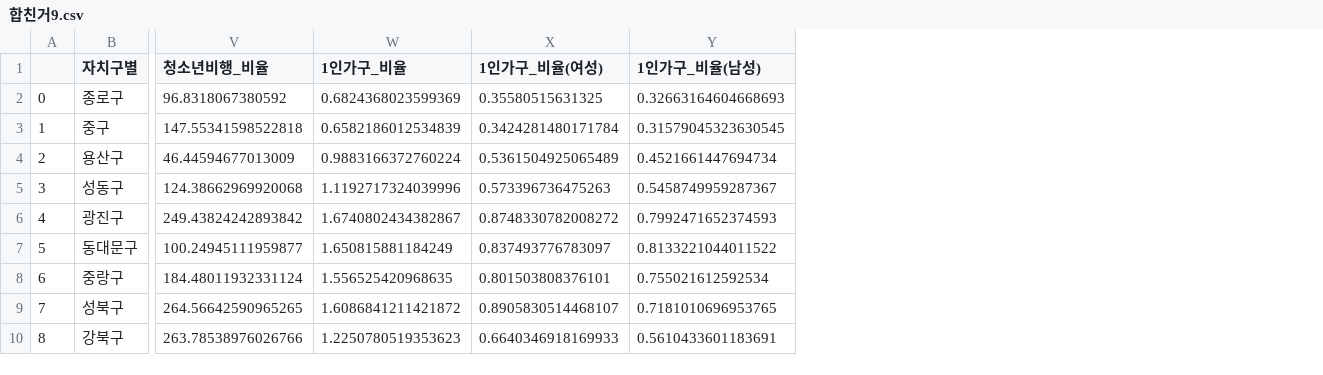
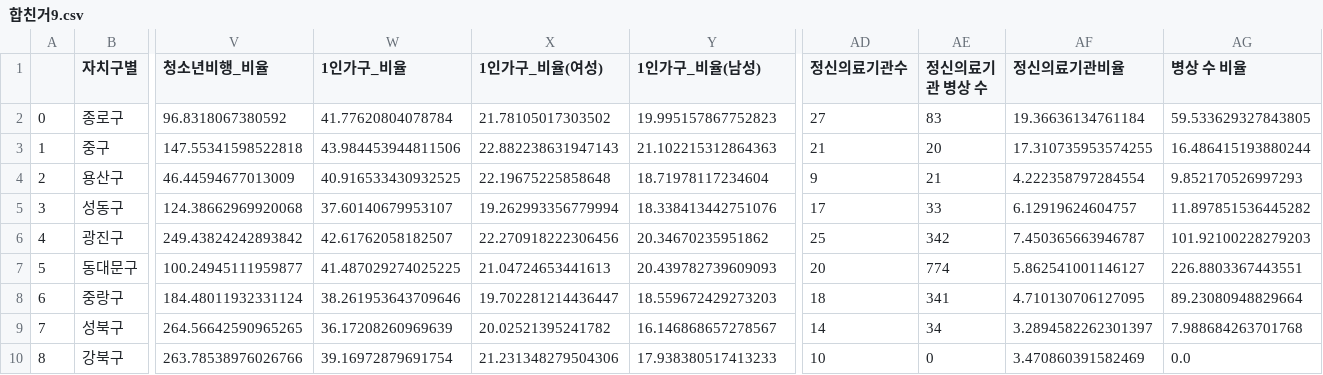
Before and after one commit to CityCrimeResearch/MidProject, a CSV file: members/조준혁/합친거9.csv, drawn as a sheet; only a part is shown, gaps mark what is left out; the diff covers the shown part only; the diff names each change by its address in the sheet, - before the commit and + after, or states it on an @@ line.

```diff
--- a/members/조준혁/합친거9.csv
+++ b/members/조준혁/합친거9.csv
+column AD (정신의료기관수), rows 2-10: 27 | 21 | 9 | 17 | 25 | 20 | 18 | 14 | 10
+column AE (정신의료기관 병상 수), rows 2-10: 83 | 20 | 21 | 33 | 342 | 774 | 341 | 34 | 0
+column AF (정신의료기관비율), rows 2-10: 19.36636134761184 | 17.310735953574255 | 4.222358797284554 | 6.12919624604757 | 7.450365663946787 | 5.862541001146127 | 4.710130706127095 | 3.2894582262301397 | 3.470860391582469
+column AG (병상 수 비율), rows 2-10: 59.533629327843805 | 16.486415193880244 | 9.852170526997293 | 11.897851536445282 | 101.92100228279203 | 226.8803367443551 | 89.23080948829664 | 7.988684263701768 | 0.0
-W2 (1인가구_비율): 0.6824368023599369
+W2 (1인가구_비율): 41.77620804078784
-X2 (1인가구_비율(여성)): 0.35580515631325
+X2 (1인가구_비율(여성)): 21.78105017303502
-Y2 (1인가구_비율(남성)): 0.32663164604668693
+Y2 (1인가구_비율(남성)): 19.995157867752823
-W3 (1인가구_비율): 0.6582186012534839
+W3 (1인가구_비율): 43.984453944811506
-X3 (1인가구_비율(여성)): 0.3424281480171784
+X3 (1인가구_비율(여성)): 22.882238631947143
-Y3 (1인가구_비율(남성)): 0.31579045323630545
+Y3 (1인가구_비율(남성)): 21.102215312864363
-W4 (1인가구_비율): 0.9883166372760224
+W4 (1인가구_비율): 40.916533430932525
-X4 (1인가구_비율(여성)): 0.5361504925065489
+X4 (1인가구_비율(여성)): 22.19675225858648
-Y4 (1인가구_비율(남성)): 0.4521661447694734
+Y4 (1인가구_비율(남성)): 18.71978117234604
-W5 (1인가구_비율): 1.1192717324039996
+W5 (1인가구_비율): 37.60140679953107
-X5 (1인가구_비율(여성)): 0.573396736475263
+X5 (1인가구_비율(여성)): 19.262993356779994
-Y5 (1인가구_비율(남성)): 0.5458749959287367
+Y5 (1인가구_비율(남성)): 18.338413442751076
-W6 (1인가구_비율): 1.6740802434382867
+W6 (1인가구_비율): 42.61762058182507
-X6 (1인가구_비율(여성)): 0.8748330782008272
+X6 (1인가구_비율(여성)): 22.270918222306456
-Y6 (1인가구_비율(남성)): 0.7992471652374593
+Y6 (1인가구_비율(남성)): 20.34670235951862
-W7 (1인가구_비율): 1.650815881184249
+W7 (1인가구_비율): 41.487029274025225
-X7 (1인가구_비율(여성)): 0.837493776783097
+X7 (1인가구_비율(여성)): 21.04724653441613
-Y7 (1인가구_비율(남성)): 0.8133221044011522
+Y7 (1인가구_비율(남성)): 20.439782739609093
-W8 (1인가구_비율): 1.556525420968635
+W8 (1인가구_비율): 38.261953643709646
-X8 (1인가구_비율(여성)): 0.801503808376101
+X8 (1인가구_비율(여성)): 19.702281214436447
-Y8 (1인가구_비율(남성)): 0.755021612592534
+Y8 (1인가구_비율(남성)): 18.559672429273203
-W9 (1인가구_비율): 1.6086841211421872
+W9 (1인가구_비율): 36.17208260969639
-X9 (1인가구_비율(여성)): 0.8905830514468107
+X9 (1인가구_비율(여성)): 20.02521395241782
-Y9 (1인가구_비율(남성)): 0.7181010696953765
+Y9 (1인가구_비율(남성)): 16.146868657278567
-W10 (1인가구_비율): 1.2250780519353623
+W10 (1인가구_비율): 39.16972879691754
-X10 (1인가구_비율(여성)): 0.6640346918169933
+X10 (1인가구_비율(여성)): 21.231348279504306
-Y10 (1인가구_비율(남성)): 0.5610433601183691
+Y10 (1인가구_비율(남성)): 17.938380517413233
```
Also changed, not shown: 48 edited cells elsewhere in this file, 6 other files.
